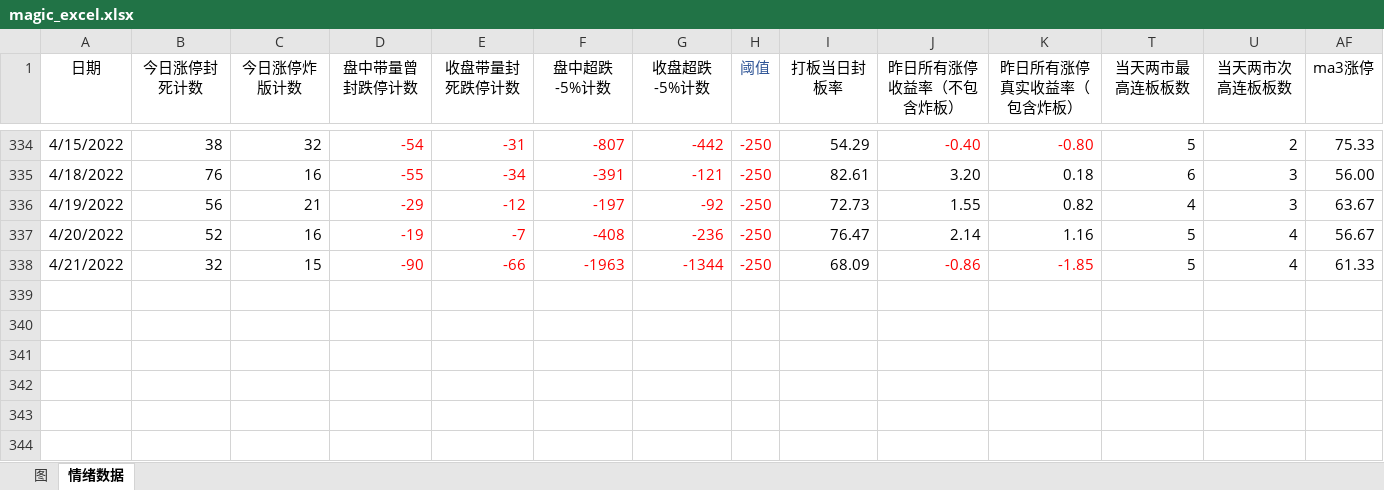
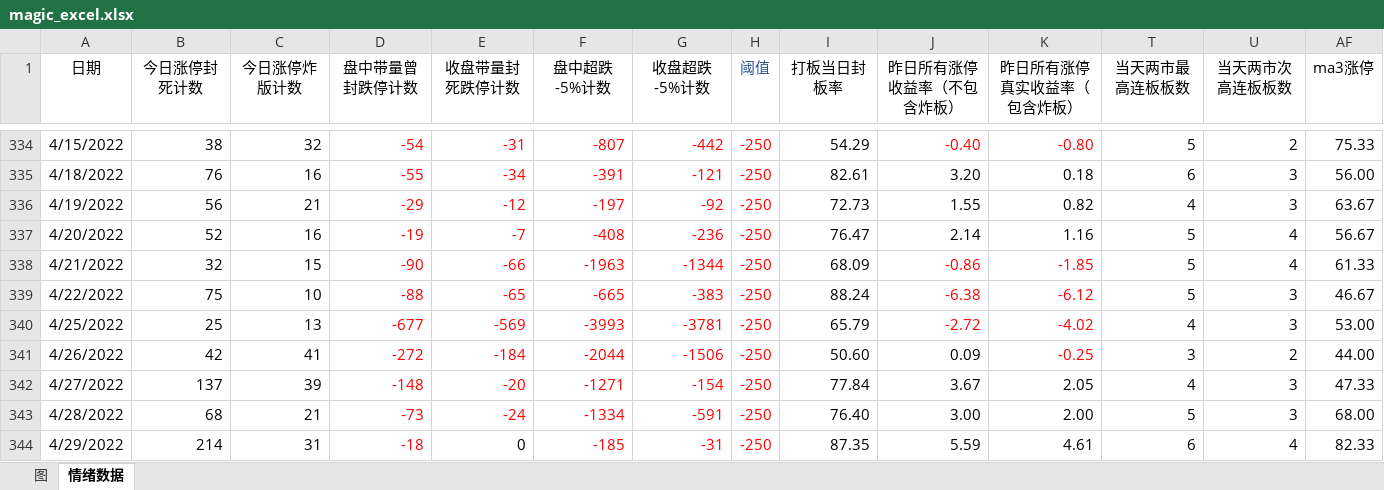
Before and after one commit to Ghost2016/stockDetailQuery, an Excel workbook: magic_excel.xlsx, sheet 情绪数据, drawn as a sheet; only a part is shown, gaps mark what is left out; values as stored, in another font and other column widths than the file's, no borders; conditional formats not drawn; rows hold the shown columns only; the diff names each change by its address in the sheet, - before the commit and + after, or states it on an @@ line.

Commit message:
fix: magic & date - 20220501

```diff
--- a/magic_excel.xlsx (sheet 情绪数据)
+++ b/magic_excel.xlsx (sheet 情绪数据)
+row 339: 4/22/2022 | 75 | 10 | -88 | -65 | -665 | -383 | -250 | 88.24 | -6.38 | -6.12 | 5 | 3 | 46.67
+row 340: 4/25/2022 | 25 | 13 | -677 | -569 | -3993 | -3781 | -250 | 65.79 | -2.72 | -4.02 | 4 | 3 | 53.00
+row 341: 4/26/2022 | 42 | 41 | -272 | -184 | -2044 | -1506 | -250 | 50.60 | 0.09 | -0.25 | 3 | 2 | 44.00
+row 342: 4/27/2022 | 137 | 39 | -148 | -20 | -1271 | -154 | -250 | 77.84 | 3.67 | 2.05 | 4 | 3 | 47.33
+row 343: 4/28/2022 | 68 | 21 | -73 | -24 | -1334 | -591 | -250 | 76.40 | 3.00 | 2.00 | 5 | 3 | 68.00
+row 344: 4/29/2022 | 214 | 31 | -18 | 0 | -185 | -31 | -250 | 87.35 | 5.59 | 4.61 | 6 | 4 | 82.33
```
Also changed, not shown: charts or pictures, 1 other file.
